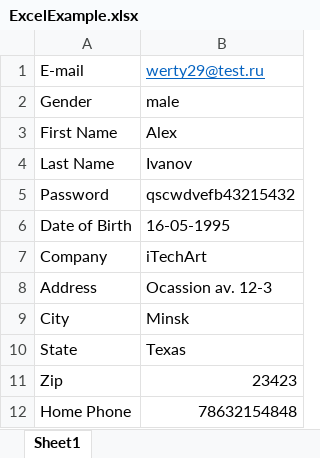
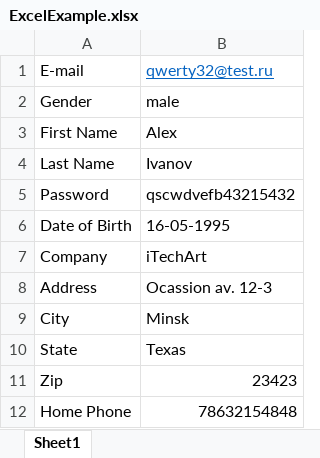
Before and after one commit to pickslayer17/WomenStoreTesting, an Excel workbook: src/main/resources/ExcelExample.xlsx, sheet Sheet1, drawn as a sheet; values as stored, in another font and other column widths than the file's, no borders; the diff names each change by its address in the sheet, - before the commit and + after, or states it on an @@ line.

```diff
--- a/src/main/resources/ExcelExample.xlsx (sheet Sheet1)
+++ b/src/main/resources/ExcelExample.xlsx (sheet Sheet1)
-B1: werty29@test.ru
+B1: qwerty32@test.ru
```
Also changed, not shown: 5 other files.
